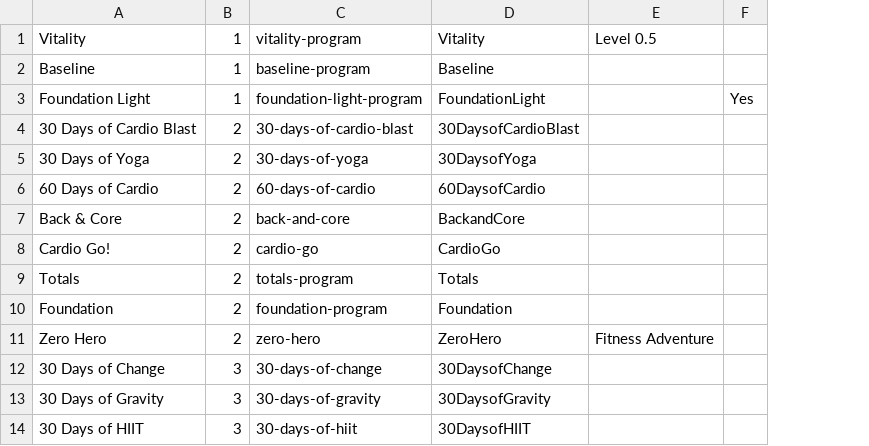
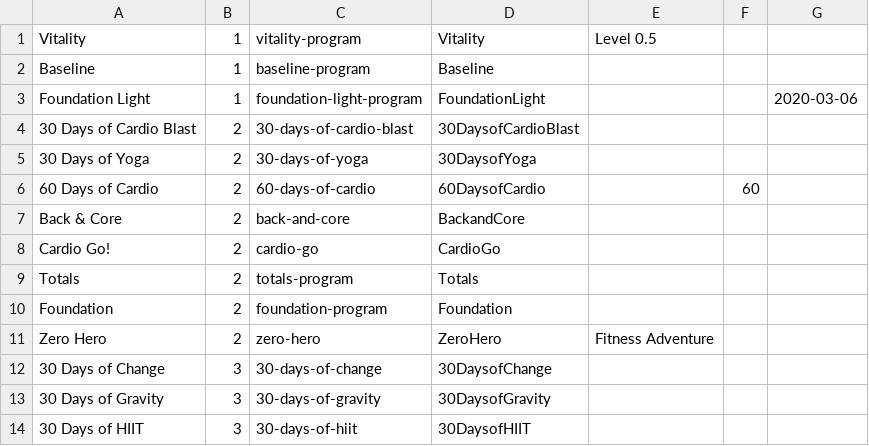
Before and after one commit to Vaesse75/Niall, a CSV file: darebee.csv, drawn as a sheet; only a part is shown; removed rows and columns are numbered as before the commit, all else as after; the diff names each change by its address in the sheet, - before the commit and + after, or states it on an @@ line.

```diff
--- a/darebee.csv
+++ b/darebee.csv
-column F, row 3: Yes
+column F, row 6: 60
+column G, row 3: 2020-03-06
```
Also changed, not shown: 5 other files.
